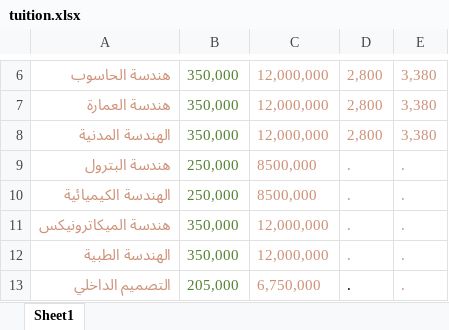
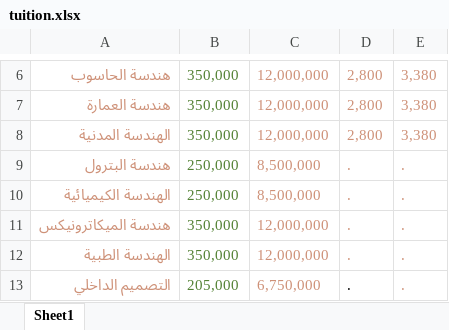
Before and after one commit to HannaJAlkhoury/CollegePath, an Excel workbook: tuition.xlsx, sheet Sheet1, drawn as a sheet; only a part is shown, gaps mark what is left out; values as stored, in another font and other column widths than the file's, no borders; the diff names each change by its address in the sheet, - before the commit and + after, or states it on an @@ line.

```diff
--- a/tuition.xlsx (sheet Sheet1)
+++ b/tuition.xlsx (sheet Sheet1)
-C9:C10: 8500,000
+C9:C10: 8,500,000
```
Also changed, not shown: Science.xlsx, 4 other files.
